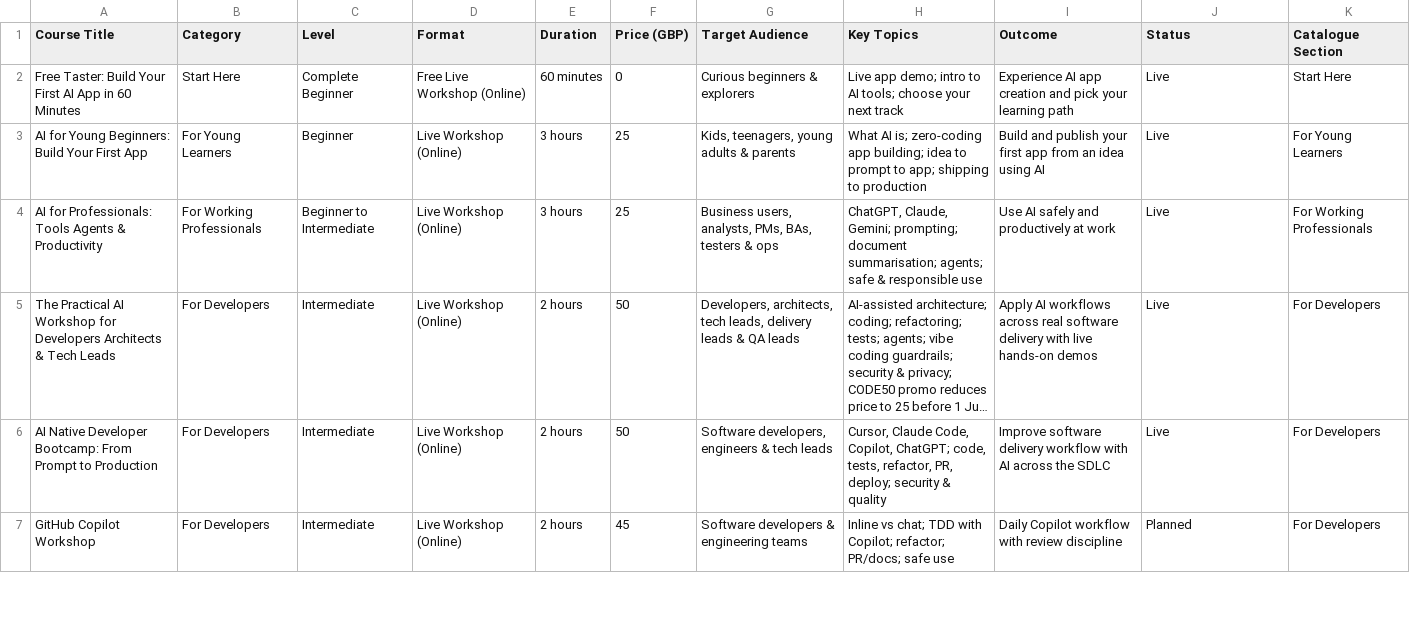
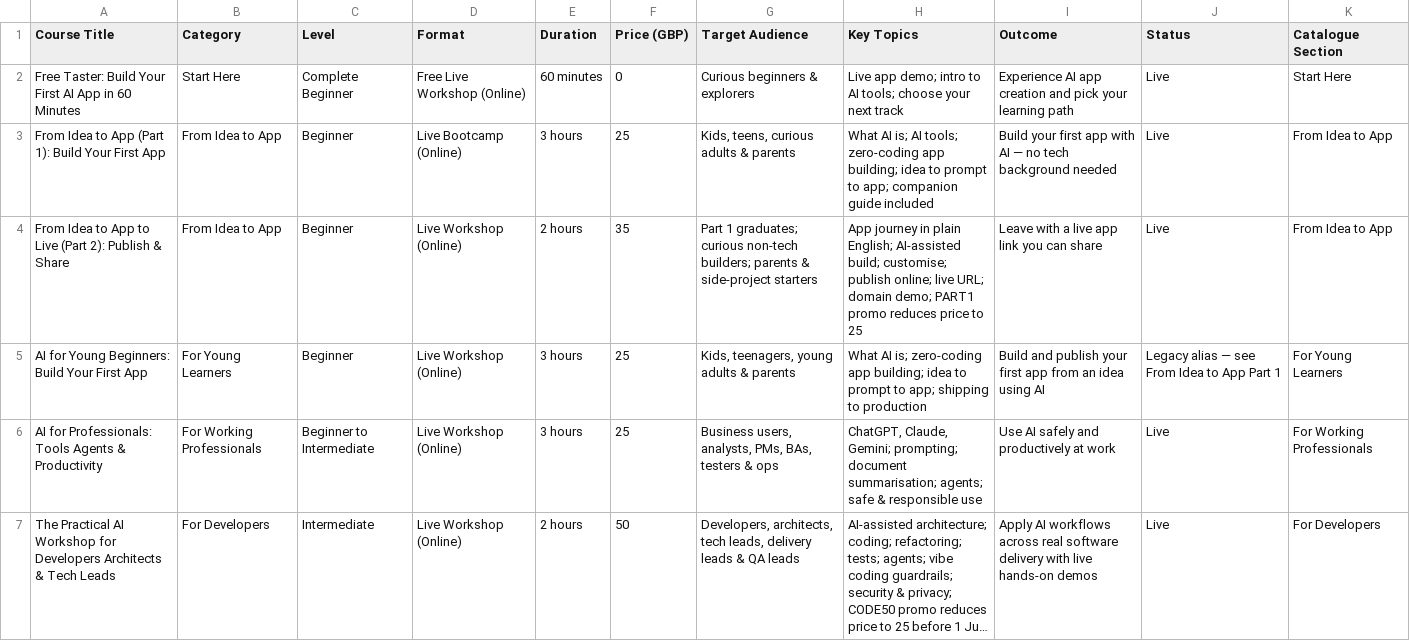
Before and after one commit to madhusudhankonda/ai, a CSV file: course-catalog.csv, drawn as a sheet; only a part is shown; the shorter side is filled out with more unchanged rows; long unchanged cells end in ….

```diff
--- a/course-catalog.csv
+++ b/course-catalog.csv
@@ -2,3 +2,5 @@ Course Title,Category,Level,Format,Duration,Price (GBP),Target Audience,Key Topi
 Free Taster: Build Your First AI App in 60 Minutes,Start Here,Complete Beginner,Free Live Workshop (Online),60 minutes,0,"Curious beginners & explorers","Live app demo; intro to AI tools; choose your next track",Experience AI app creation and pick your learning path,Live,Start Here
-AI for Young Beginners: Build Your First App,For Young Learners,Beginner,Live Workshop (Online),3 hours,25,"Kids, teenagers, young adults & parents","What AI is; zero-coding app building; idea to prompt to app; shipping to production",Build and publish your first app from an idea using AI,Live,For Young Learners
+From Idea to App (Part 1): Build Your First App,From Idea to App,Beginner,Live Bootcamp (Online),3 hours,25,"Kids, teens, curious adults & parents","What AI is; AI tools; zero-coding app building; idea to prompt to app; companion guide included",Build your first app with AI — no tech background needed,Live,From Idea to App
+From Idea to App to Live (Part 2): Publish & Share,From Idea to App,Beginner,Live Workshop (Online),2 hours,35,"Part 1 graduates; curious non-tech builders; parents & side-project starters","App journey in plain English; AI-assisted build; customise; publish online; live URL; domain demo; PART1 promo reduces price to 25",Leave with a live app link you can share,Live,From Idea to App
+AI for Young Beginners: Build Your First App,For Young Learners,Beginner,Live Workshop (Online),3 hours,25,"Kids, teenagers, young adults & parents","What AI is; zero-coding app building; idea to prompt to app; shipping to production",Build and publish your first app from an idea using AI,Legacy alias — see From Idea to App Part 1,For Young Learners
 AI for Professionals: Tools Agents & Productivity,For Working Professionals,Beginner to Intermediate,Live Workshop (Online),3 hours,25,"Business users, analysts, PMs, BAs, testers & ops","ChatGPT, Claude, Gemini; prompting; document summarisation; agents; safe & responsible use",Use AI safely and productively at work,Live,For Working Professionals
```
Also changed, not shown: 6 other files.
